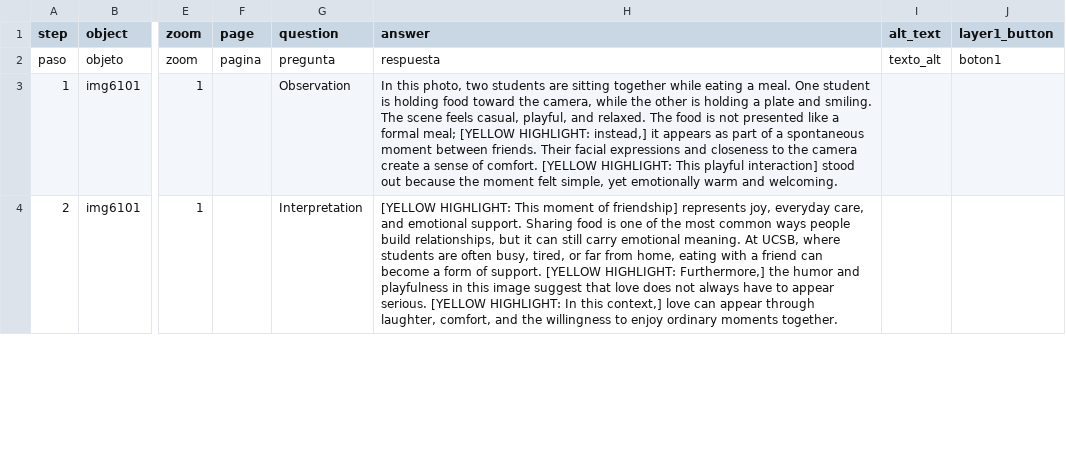
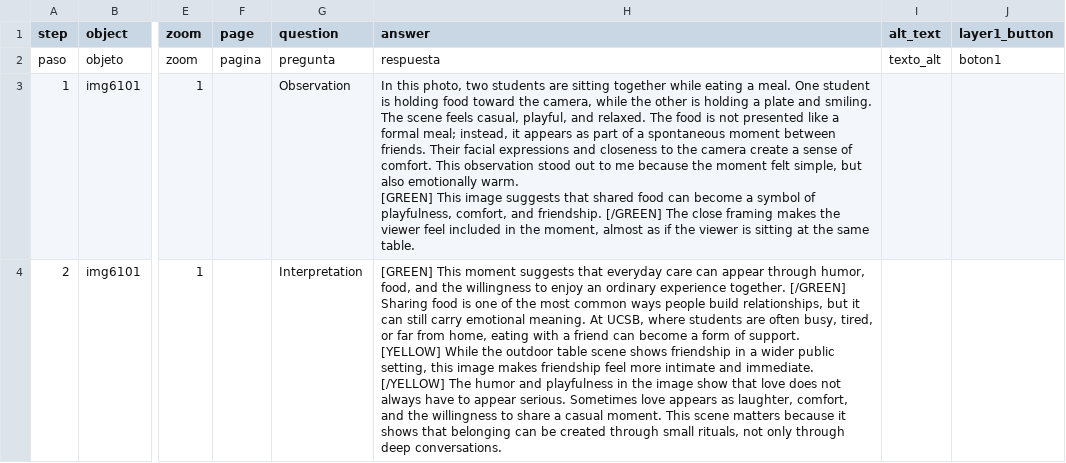
Before and after one commit to Yuzhen-Zhang970/yuzhen_zhang, a CSV file: telar-content/spreadsheets/shared-food-as-8ccd.csv, drawn as a sheet; only a part is shown, gaps mark what is left out; ↵ is a line break in a cell; the diff covers the shown part only; the diff names each change by its address in the sheet, - before the commit and + after, or states it on an @@ line.

```diff
--- a/telar-content/spreadsheets/shared-food-as-8ccd.csv
+++ b/telar-content/spreadsheets/shared-food-as-8ccd.csv
-H3 (answer): …formal meal; [YELLOW HIGHLIGHT: instead,] it appears as part of a spontaneous moment between friends. Their facial expressions and closeness to the camera create a sense of comfort. [YELLOW HIGHLIGHT: This playful interaction] stood out because the moment felt simple, yet emotionally warm and welcoming.
+H3 (answer): …formal meal; instead, it appears as part of a spontaneous moment between friends. Their facial expressions and closeness to the camera create a sense of comfort. This observation stood out to me because the moment felt simple, but also emotionally warm. ↵ [GREEN] This image suggests that shared food can become a symbol of playfulness, comfort, and friendship. [/GREEN] The close framing makes the viewer feel included in the moment, almost as if the viewer is sitting at the same table.
-H4 (answer): [YELLOW HIGHLIGHT: This moment of friendship] represents joy, everyday care, and emotional support. Sharing food is one of the most common ways people build relationships, but it can still carry emotional meaning. At UCSB, where students are often busy, tired, or far from home, eating with a friend can become a form of support. [YELLOW HIGHLIGHT: Furthermore,] the humor and playfulness in this image suggest that love does not always have to appear serious. [YELLOW HIGHLIGHT: In this context,] love can appear through laughter, comfort, and the willingness to enjoy ordinary moments together.
+H4 (answer): [GREEN] This moment suggests that everyday care can appear through humor, food, and the willingness to enjoy an ordinary experience together. [/GREEN] Sharing food is one of the most common ways people build relationships, but it can still carry emotional meaning. At UCSB, where students are often busy, tired, or far from home, eating with a friend can become a form of support. ↵ [YELLOW] While the outdoor table scene shows friendship in a wider public setting, this image makes friendship feel more intimate and immediate. [/YELLOW] The humor and playfulness in the image show that love does not always have to appear serious. Sometimes love appears as laughter, comfort, and the willingness to share a casual moment. This scene matters because it shows that belonging can be created through small rituals, not only through deep conversations.
```
Also changed, not shown: 2 edited cells elsewhere in this file, telar-content/spreadsheets/carrying-each-other-qzbd.csv, telar-content/spreadsheets/friendship-across-the-ttak.csv, 10 other files.
